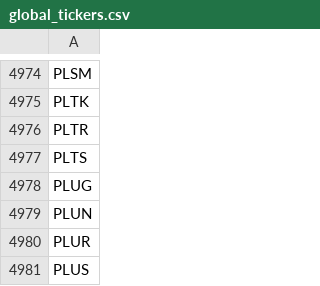
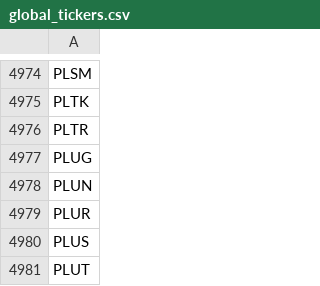
Before and after one commit to gitdhirajsv/Azalyst-Stock-Intelligence, a CSV file: global_tickers.csv, drawn as a sheet; only a part is shown, gaps mark what is left out; the shorter side is filled out with more unchanged rows; the diff names each change by its address in the sheet, - before the commit and + after, or states it on an @@ line.

```diff
--- a/global_tickers.csv
+++ b/global_tickers.csv
-row 4977: PLTS
```
Also changed, not shown: 2 other files.
